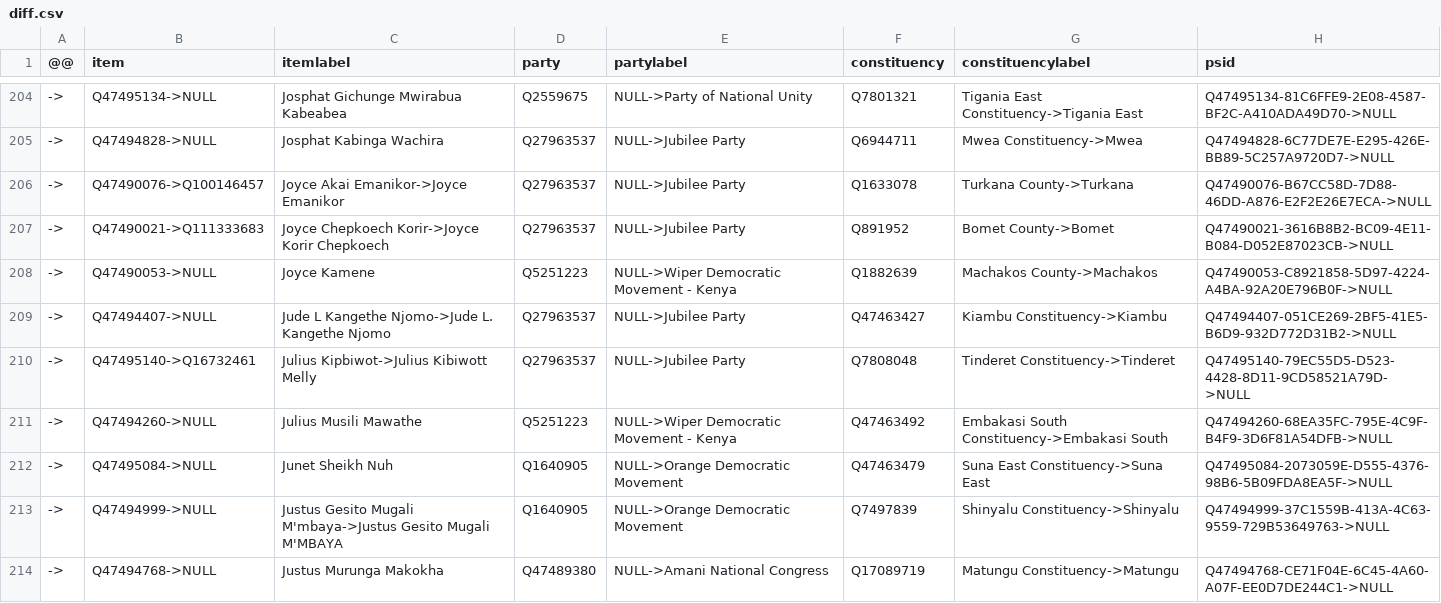
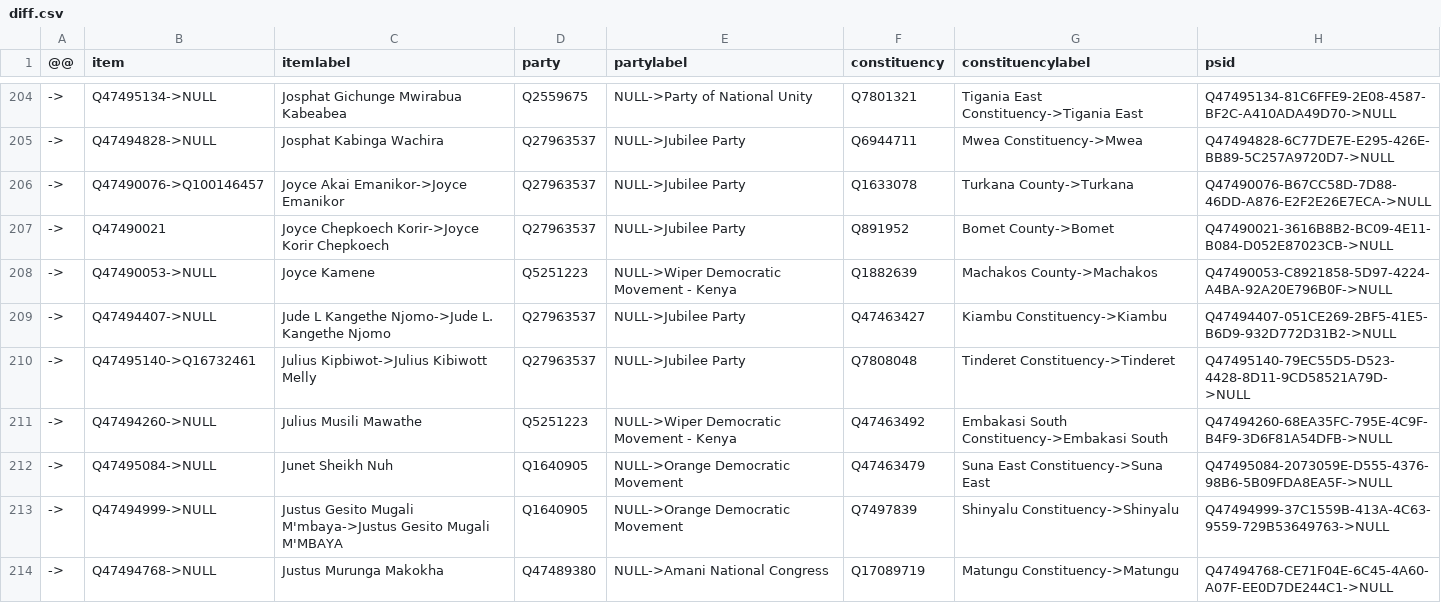
Before and after one commit to every-politician-scrapers/kenya, a CSV file: sources/representatives-12-enwiki/diff.csv, drawn as a sheet; only a part is shown, gaps mark what is left out.

Commit message:
Compare external sources to Wikidata

```diff
--- a/sources/representatives-12-enwiki/diff.csv
+++ b/sources/representatives-12-enwiki/diff.csv
@@ -206,3 +206,3 @@
 ->,Q47490076->Q100146457,Joyce Akai Emanikor->Joyce Emanikor,Q27963537,NULL->Jubilee Party,Q1633078,Turkana County->Turkana,Q47490076-B67CC58D-7D88-46DD-A876-E2F2E26E7ECA->NULL
-->,Q47490021->Q111333683,Joyce Chepkoech Korir->Joyce Korir Chepkoech,Q27963537,NULL->Jubilee Party,Q891952,Bomet County->Bomet,Q47490021-3616B8B2-BC09-4E11-B084-D052E87023CB->NULL
+->,Q47490021,Joyce Chepkoech Korir->Joyce Korir Chepkoech,Q27963537,NULL->Jubilee Party,Q891952,Bomet County->Bomet,Q47490021-3616B8B2-BC09-4E11-B084-D052E87023CB->NULL
 ->,Q47490053->NULL,Joyce Kamene,Q5251223,NULL->Wiper Democratic Movement - Kenya,Q1882639,Machakos County->Machakos,Q47490053-C8921858-5D97-4224-A4BA-92A20E796B0F->NULL
```
Also changed, not shown: sources/representatives-12-enwiki/scraped.csv.
